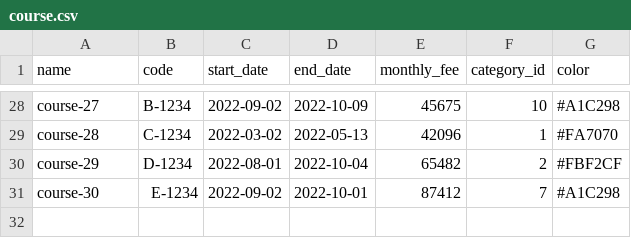
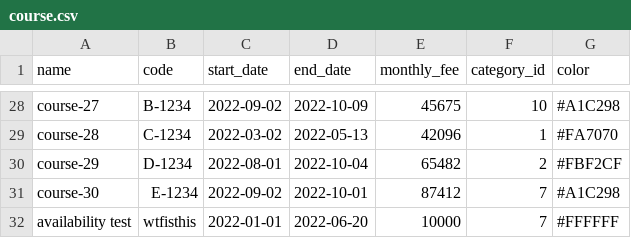
Before and after one commit to ninnroot/schedjuice5, a CSV file: fake_data/course.csv, drawn as a sheet; only a part is shown, gaps mark what is left out.

```diff
--- a/fake_data/course.csv
+++ b/fake_data/course.csv
@@ -31 +31,2 @@ course-29,D-1234,2022-08-01,2022-10-04,65482,2,#FBF2CF
 course-30,E-1234,2022-09-02,2022-10-01,87412,7,#A1C298
+availability test,wtfisthis,2022-01-01,2022-06-20,10000,7,#FFFFFF
```
Also changed, not shown: fake_data/accounts.csv, fake_data/event.csv, 22 other files.
